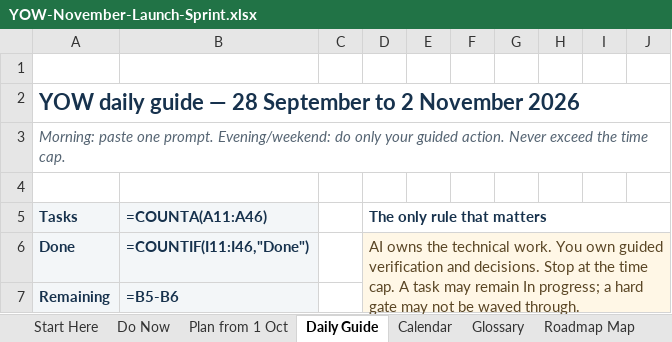
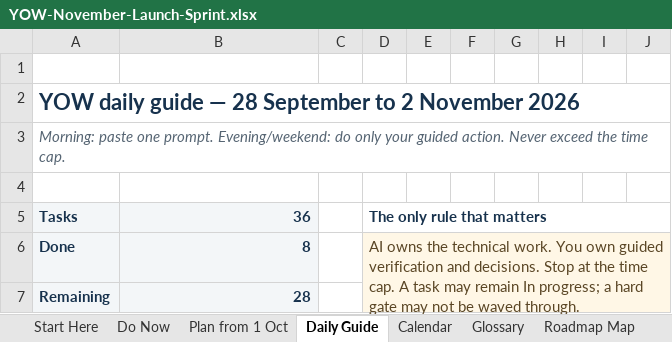
Before and after one commit to bishop7124-ctrl/YoW, an Excel workbook: docs/sprint/YOW-November-Launch-Sprint.xlsx, sheet Daily Guide, drawn as a sheet; only a part is shown; values as stored, in another font and other column widths than the file's, no borders; formulas without a stored value are shown as written; conditional formats and table styles not drawn; the diff covers the shown part only; the diff names each change by its address in the sheet, - before the commit and + after, or states it on an @@ line.

```diff
--- a/docs/sprint/YOW-November-Launch-Sprint.xlsx (sheet Daily Guide)
+++ b/docs/sprint/YOW-November-Launch-Sprint.xlsx (sheet Daily Guide)
-B5: =COUNTA(A11:A46)
+B5: 36
-B6: =COUNTIF(I11:I46,"Done")
+B6: 8
-B7: =B5-B6
+B7: 28
```
Also changed, not shown: 3 edited cells elsewhere in this sheet, sheet Plan from 1 Oct, sheet Roadmap Map, sheet Owner Overflow, sheet Calendar, 1 other file.
